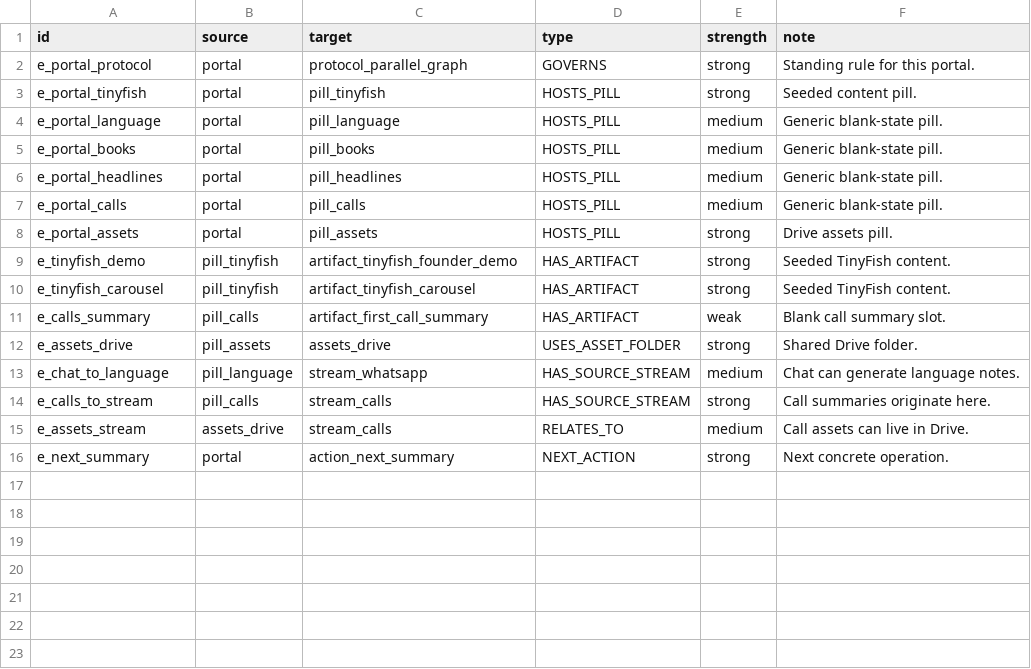
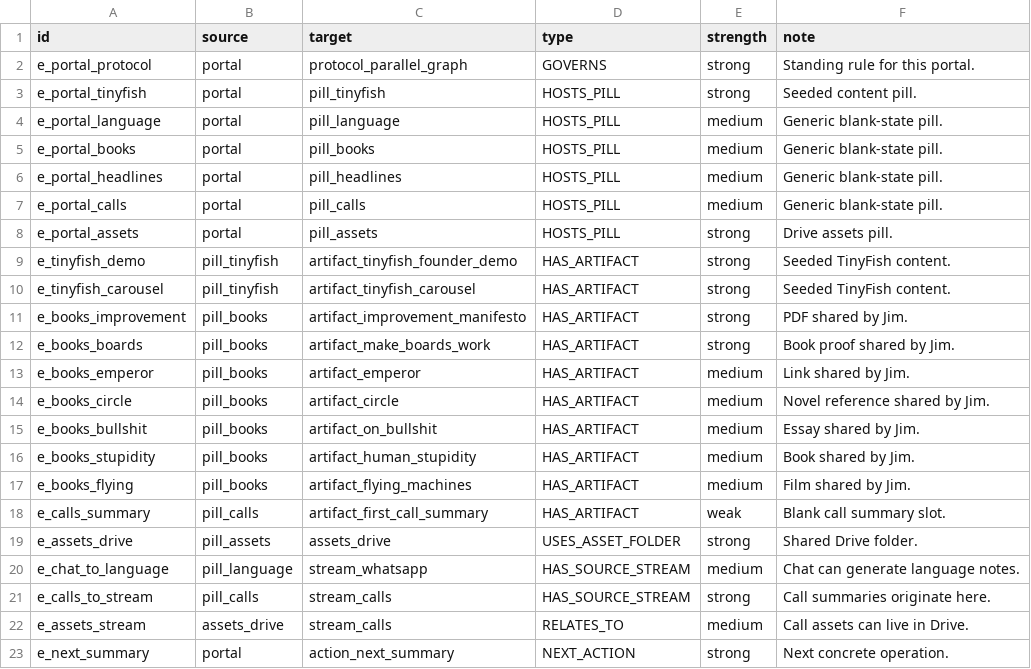
Before and after one commit to openmolthi/jim-thi-knowledge-portal, a CSV file: data/portal-universe-edges.csv, drawn as a sheet; the diff names each change by its address in the sheet, - before the commit and + after, or states it on an @@ line.

```diff
--- a/data/portal-universe-edges.csv
+++ b/data/portal-universe-edges.csv
+row 11: e_books_improvement | pill_books | artifact_improvement_manifesto | HAS_ARTIFACT | strong | PDF shared by Jim.
+row 12: e_books_boards | pill_books | artifact_make_boards_work | HAS_ARTIFACT | strong | Book proof shared by Jim.
+row 13: e_books_emperor | pill_books | artifact_emperor | HAS_ARTIFACT | medium | Link shared by Jim.
+row 14: e_books_circle | pill_books | artifact_circle | HAS_ARTIFACT | medium | Novel reference shared by Jim.
+row 15: e_books_bullshit | pill_books | artifact_on_bullshit | HAS_ARTIFACT | medium | Essay shared by Jim.
+row 16: e_books_stupidity | pill_books | artifact_human_stupidity | HAS_ARTIFACT | medium | Book shared by Jim.
+row 17: e_books_flying | pill_books | artifact_flying_machines | HAS_ARTIFACT | medium | Film shared by Jim.
```
Also changed, not shown: data/portal-universe-nodes.csv, 4 other files.
